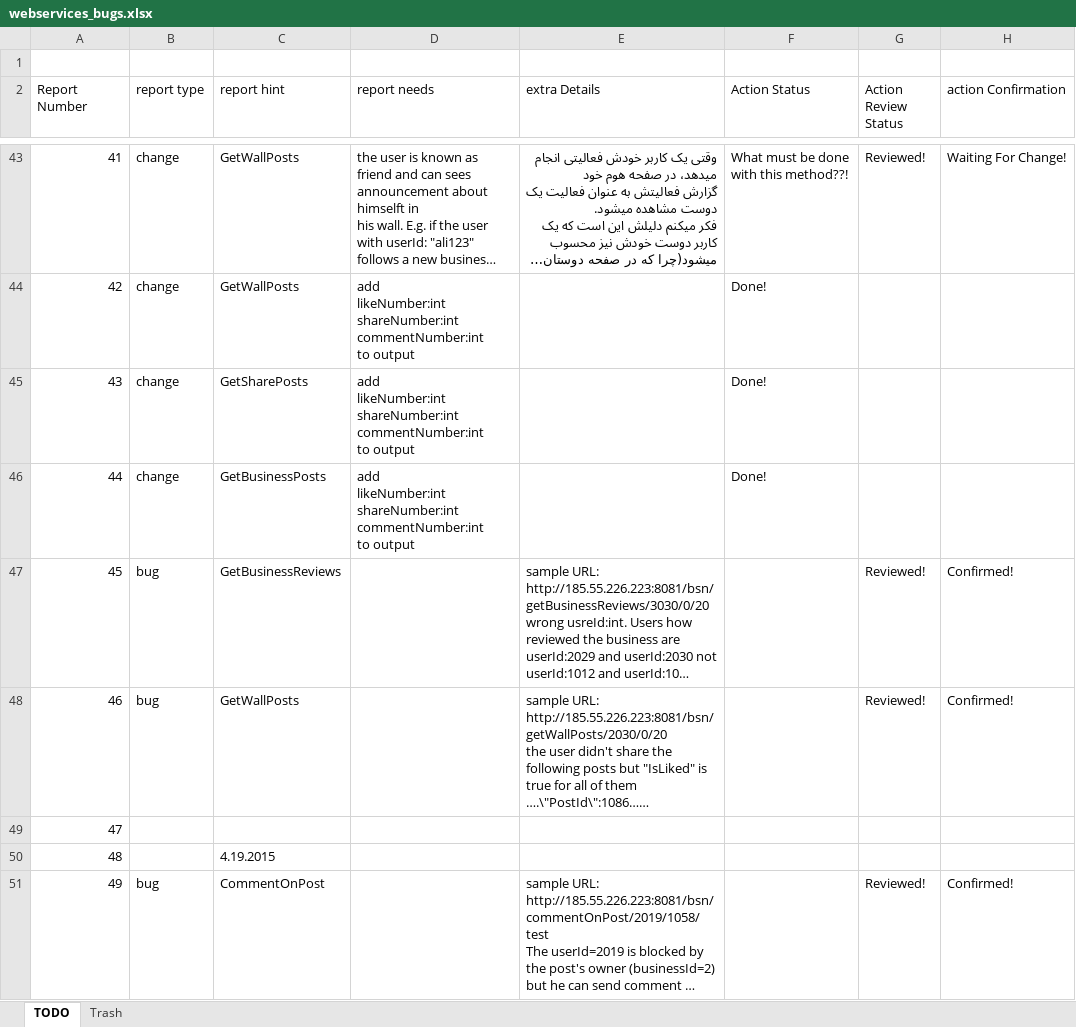
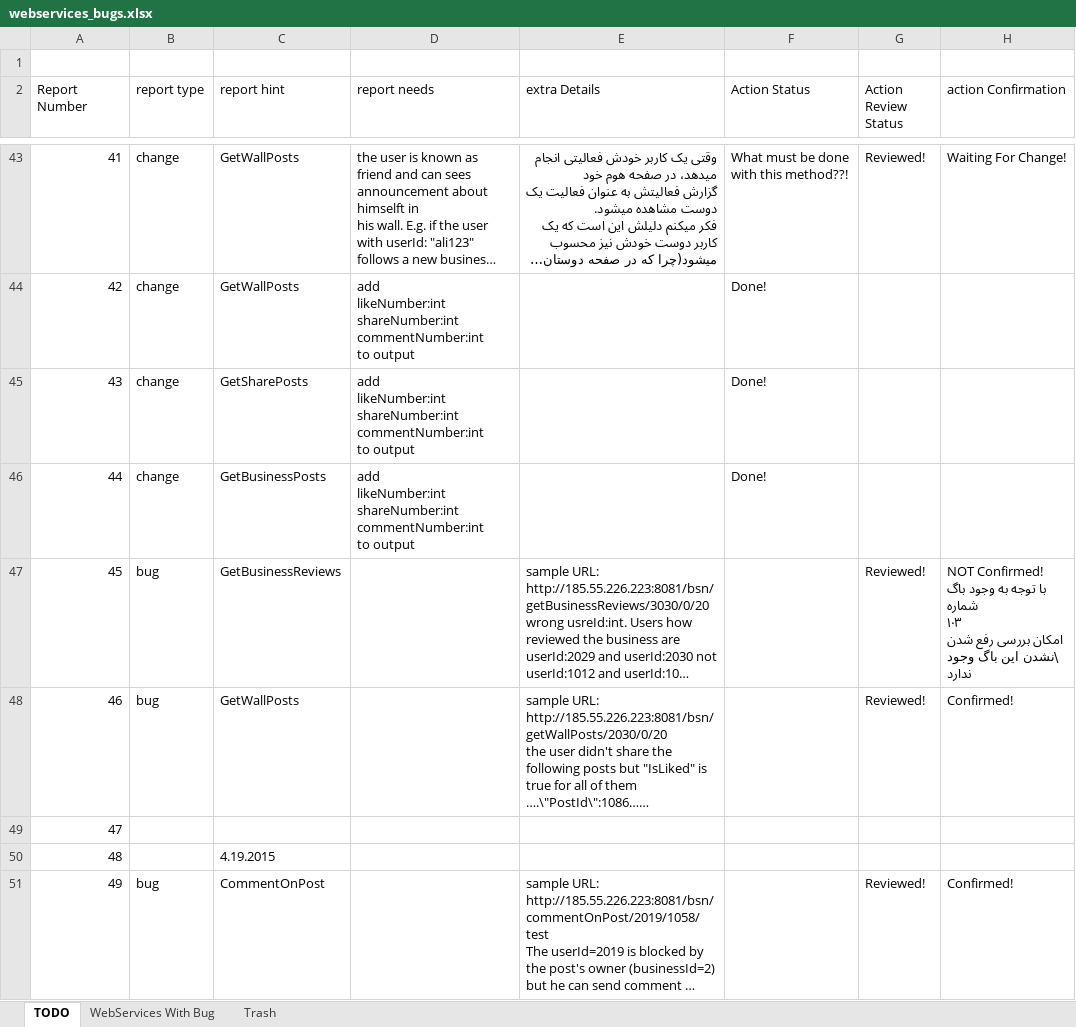
Before and after one commit to A-Kaveh2/4Soo, an Excel workbook: docs/webservices_bugs.xlsx, sheet TODO, drawn as a sheet; only a part is shown, gaps mark what is left out; long unchanged cells end in …; values as stored, in another font and other column widths than the file's, no cell formats; ↵ is a line break in a cell; the diff covers the shown part only; the diff names each change by its address in the sheet, - before the commit and + after, or states it on an @@ line.

```diff
--- a/docs/webservices_bugs.xlsx (sheet TODO)
+++ b/docs/webservices_bugs.xlsx (sheet TODO)
+sheet tab: WebServices With Bug
-H47 (action Confirmation): Confirmed!
+H47 (action Confirmation): NOT Confirmed! ↵ با توجه به وجود باگ شماره ↵ ۱۰۳ ↵ امکان بررسی رفع شدن \نشدن این باگ وجود ندارد
```
Also changed, not shown: 1 added row and 26 edited cells elsewhere in this sheet, cell formats.
